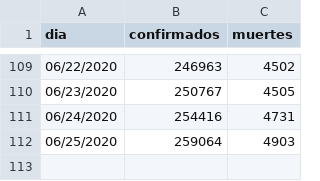
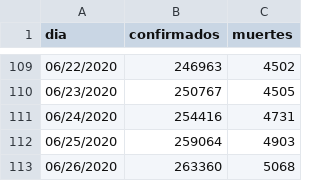
Before and after one commit to jorgeperezrojas/covid19-data, a CSV file: csv/resumen_nacional.csv, drawn as a sheet; only a part is shown, gaps mark what is left out.

```diff
--- a/csv/resumen_nacional.csv
+++ b/csv/resumen_nacional.csv
@@ -112 +112,2 @@ dia,confirmados,muertes
 06/25/2020,259064,4903
+06/26/2020,263360,5068
```
Also changed, not shown: csv/confirmados.csv, csv/muertes.csv, 1 other file.
